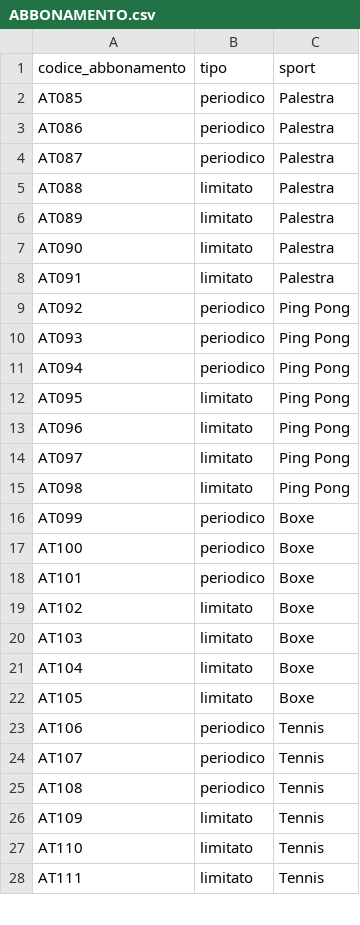
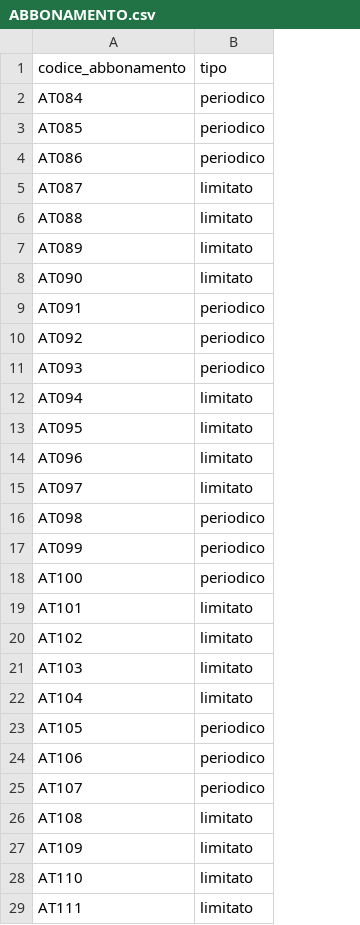
Before and after one commit to aldobettega-unipd/CUS-Database, a CSV file: data/ABBONAMENTO.csv, drawn as a sheet; only a part is shown; removed rows and columns are numbered as before the commit, all else as after; the diff covers the shown part only; the diff names each change by its address in the sheet, - before the commit and + after, or states it on an @@ line.

```diff
--- a/data/ABBONAMENTO.csv
+++ b/data/ABBONAMENTO.csv
-column C (sport), rows 2-28: Palestra | Palestra | Palestra | Palestra | Palestra | Palestra | Palestra | Ping Pong | Ping Pong | Ping Pong | Ping Pong | Ping Pong | Ping Pong | Ping Pong | Boxe | Boxe | Boxe | Boxe | Boxe | Boxe | Boxe | Tennis | Tennis | Tennis | Tennis | Tennis | Tennis
+row 2: AT084 | periodico
-B5 (tipo): periodico
+B5 (tipo): limitato
-B9 (tipo): limitato
+B9 (tipo): periodico
-B12 (tipo): periodico
+B12 (tipo): limitato
-B16 (tipo): limitato
+B16 (tipo): periodico
-B19 (tipo): periodico
+B19 (tipo): limitato
-B23 (tipo): limitato
+B23 (tipo): periodico
-B26 (tipo): periodico
+B26 (tipo): limitato
```
Also changed, not shown: 1 removed row and 4 edited cells elsewhere in this file, data/ACCESSO.csv, data/CAMPO.csv, 24 other files.
